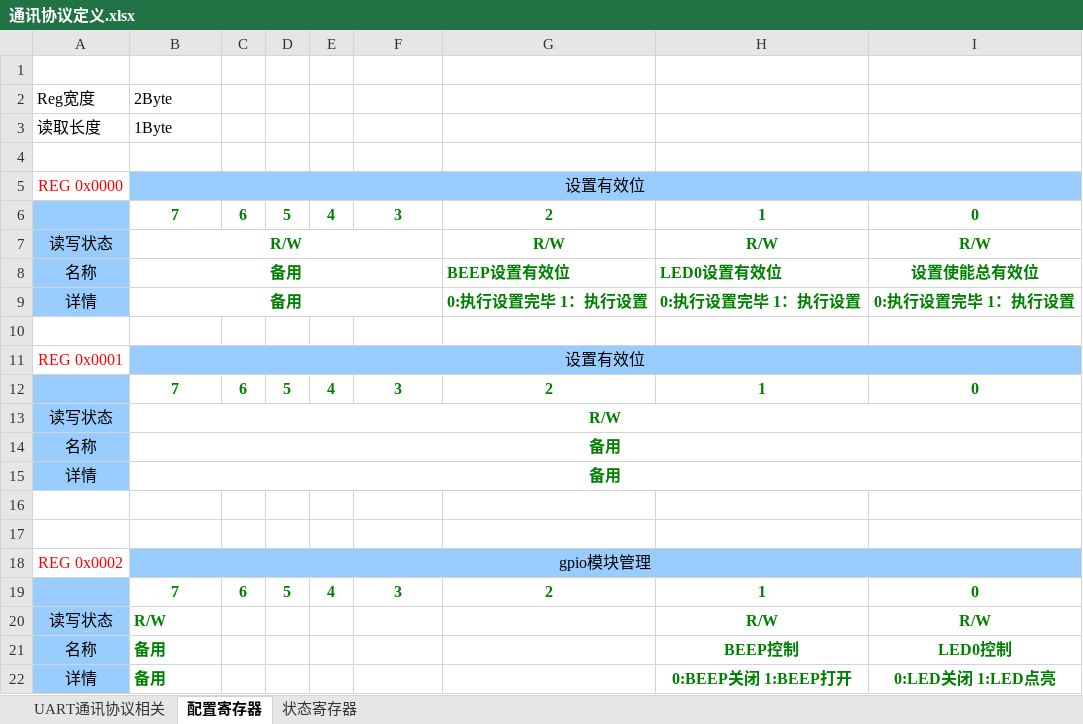
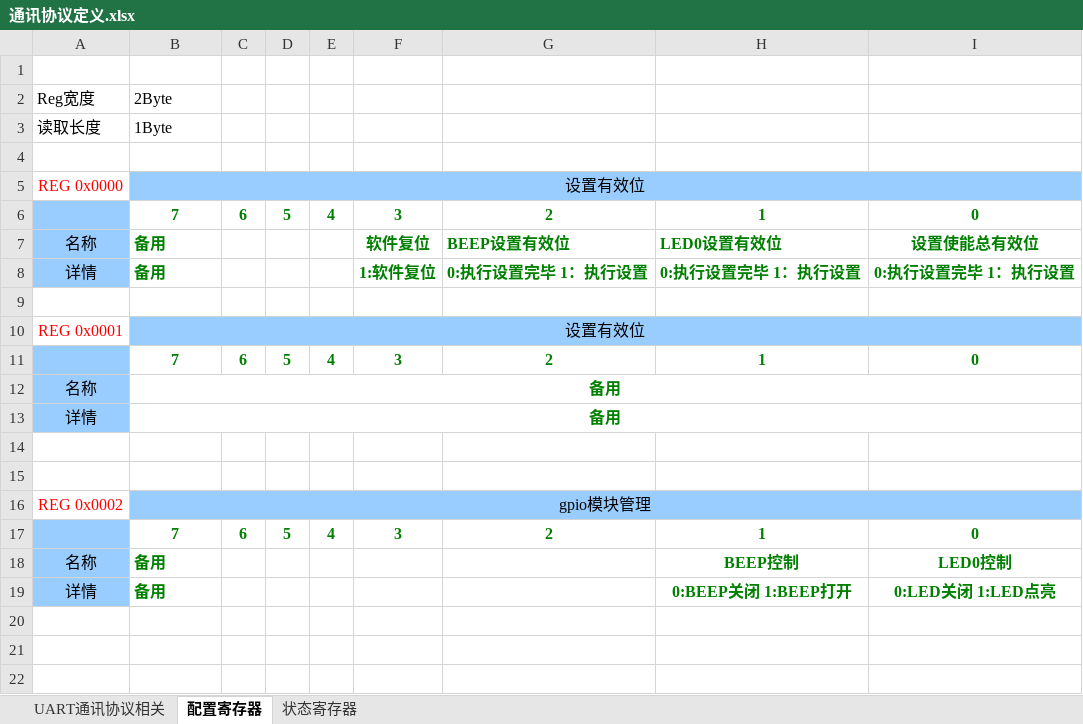
Before and after one commit to tvrcpeauki/remote_manage, an Excel workbook: document/通讯协议定义.xlsx, sheet 配置寄存器, drawn as a sheet; values as stored, in another font and other column widths than the file's, no borders; removed rows and columns are numbered as before the commit, all else as after; the diff names each change by its address in the sheet, - before the commit and + after, or states it on an @@ line.

```diff
--- a/document/通讯协议定义.xlsx (sheet 配置寄存器)
+++ b/document/通讯协议定义.xlsx (sheet 配置寄存器)
-row 7: 读写状态 | R/W |  |  |  |  | R/W | R/W | R/W
-B7:B8 alignment: center
+B7:B8 alignment: left
-B8:F8 merged
-F7: (empty)
+F7: 软件复位
-B9:F9 merged
-F8: (empty)
+F8: 1:软件复位
-row 13: 读写状态 | R/W
-row 20: 读写状态 | R/W |  |  |  |  |  | R/W | R/W
```
Also changed, not shown: sheet 状态寄存器, 4 other files.
